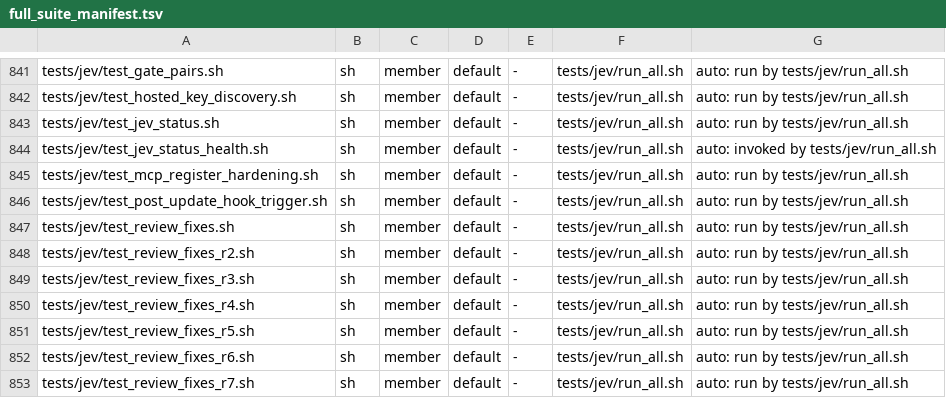
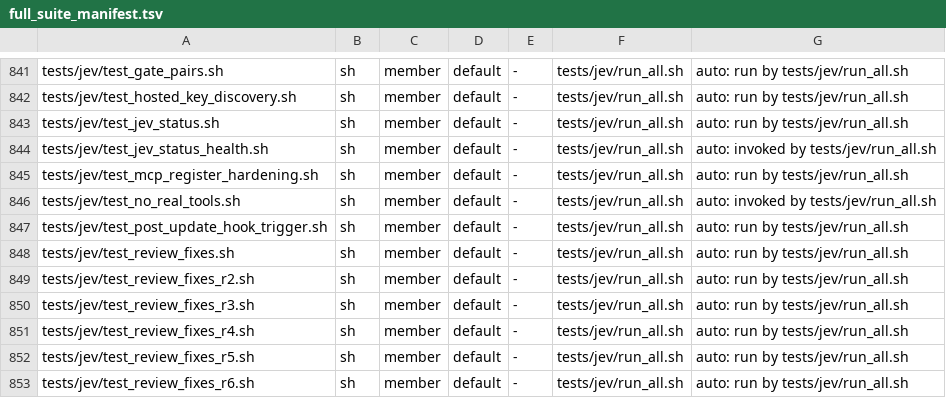
Before and after one commit to HelixDevelopment/constitution, a TSV file: config/full_suite_manifest.tsv, drawn as a sheet; only a part is shown, gaps mark what is left out; the shorter side is filled out with more unchanged rows.

```diff
--- a/config/full_suite_manifest.tsv
+++ b/config/full_suite_manifest.tsv
@@ -845,2 +845,3 @@ tests/jev/test_jev_status_health.sh	sh	member	default	-	tests/jev/run_all.sh	aut
 tests/jev/test_mcp_register_hardening.sh	sh	member	default	-	tests/jev/run_all.sh	auto: run by tests/jev/run_all.sh
+tests/jev/test_no_real_tools.sh	sh	member	default	-	tests/jev/run_all.sh	auto: invoked by tests/jev/run_all.sh
 tests/jev/test_post_update_hook_trigger.sh	sh	member	default	-	tests/jev/run_all.sh	auto: run by tests/jev/run_all.sh
```
Also changed, not shown: 12 other files.
